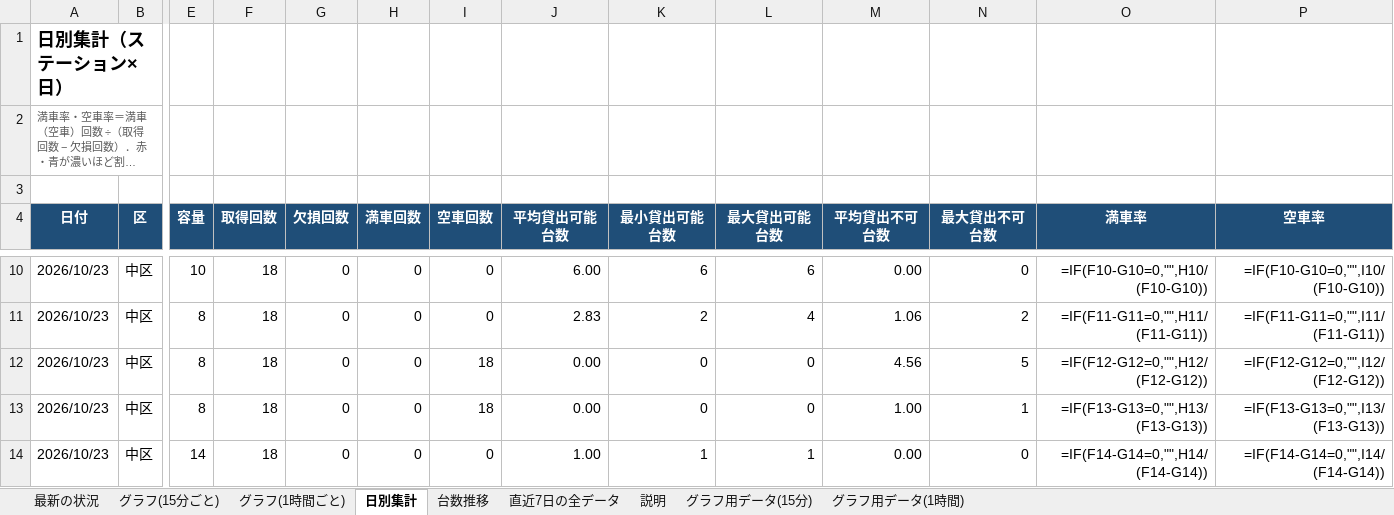
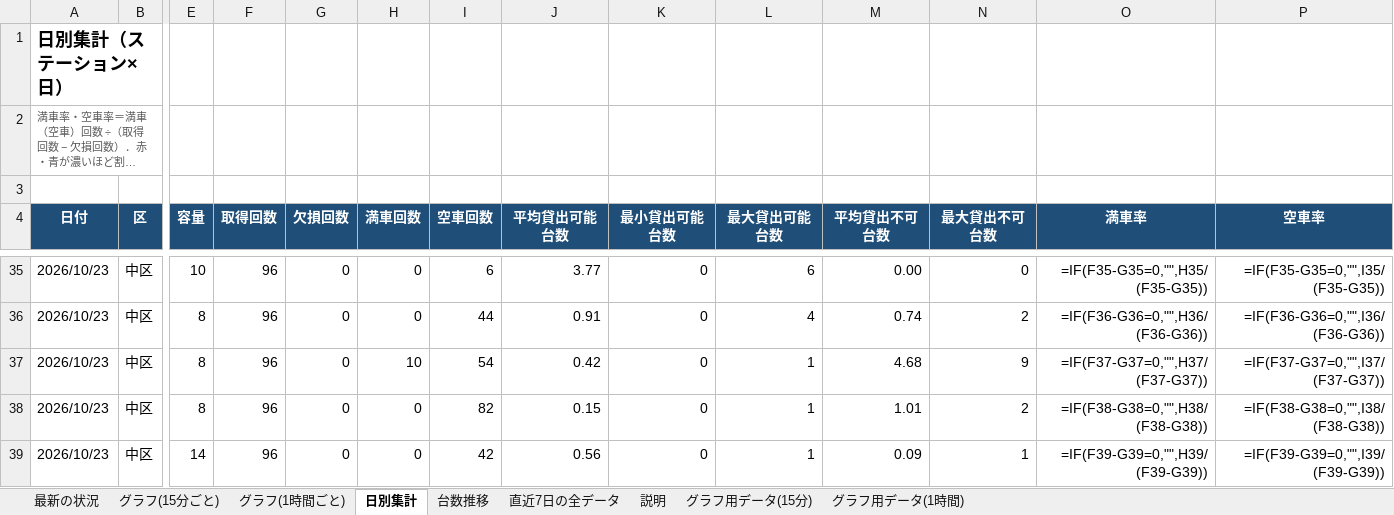
Before and after one commit to mhrytr/hellocycling-yokohama-2026, an Excel workbook: summary/summary.xlsx, sheet 日別集計, drawn as a sheet; only a part is shown, gaps mark what is left out; long unchanged cells end in …; values as stored, in another font and other column widths than the file's, no borders; formulas without a stored value are shown as written; conditional formats not drawn; addresses are those after the commit; the diff covers the shown part only; the diff names each change by its address in the sheet, - before the commit and + after, or states it on an @@ line.

```diff
--- a/summary/summary.xlsx (sheet 日別集計)
+++ b/summary/summary.xlsx (sheet 日別集計)
-F35:F39 (取得回数): 18
+F35:F39 (取得回数): 96
-I35 (空車回数): 0
+I35 (空車回数): 6
-J35 (平均貸出可能台数): 6.00
+J35 (平均貸出可能台数): 3.77
-K35 (最小貸出可能台数): 6
+K35 (最小貸出可能台数): 0
-O35 (満車率): =IF(F10-G10=0,"",H10/(F10-G10))
+O35 (満車率): =IF(F35-G35=0,"",H35/(F35-G35))
-P35 (空車率): =IF(F10-G10=0,"",I10/(F10-G10))
+P35 (空車率): =IF(F35-G35=0,"",I35/(F35-G35))
-I36 (空車回数): 0
+I36 (空車回数): 44
-J36 (平均貸出可能台数): 2.83
+J36 (平均貸出可能台数): 0.91
-K36 (最小貸出可能台数): 2
+K36 (最小貸出可能台数): 0
-M36 (平均貸出不可台数): 1.06
+M36 (平均貸出不可台数): 0.74
-O36 (満車率): =IF(F11-G11=0,"",H11/(F11-G11))
+O36 (満車率): =IF(F36-G36=0,"",H36/(F36-G36))
-P36 (空車率): =IF(F11-G11=0,"",I11/(F11-G11))
+P36 (空車率): =IF(F36-G36=0,"",I36/(F36-G36))
-H37 (満車回数): 0
+H37 (満車回数): 10
-I37 (空車回数): 18
+I37 (空車回数): 54
-J37 (平均貸出可能台数): 0.00
+J37 (平均貸出可能台数): 0.42
-L37:L38 (最大貸出可能台数): 0
+L37:L38 (最大貸出可能台数): 1
-M37 (平均貸出不可台数): 4.56
+M37 (平均貸出不可台数): 4.68
-N37 (最大貸出不可台数): 5
+N37 (最大貸出不可台数): 9
-O37 (満車率): =IF(F12-G12=0,"",H12/(F12-G12))
+O37 (満車率): =IF(F37-G37=0,"",H37/(F37-G37))
-P37 (空車率): =IF(F12-G12=0,"",I12/(F12-G12))
+P37 (空車率): =IF(F37-G37=0,"",I37/(F37-G37))
-I38 (空車回数): 18
+I38 (空車回数): 82
-J38 (平均貸出可能台数): 0.00
+J38 (平均貸出可能台数): 0.15
-M38 (平均貸出不可台数): 1.00
+M38 (平均貸出不可台数): 1.01
-N38 (最大貸出不可台数): 1
+N38 (最大貸出不可台数): 2
-O38 (満車率): =IF(F13-G13=0,"",H13/(F13-G13))
+O38 (満車率): =IF(F38-G38=0,"",H38/(F38-G38))
-P38 (空車率): =IF(F13-G13=0,"",I13/(F13-G13))
+P38 (空車率): =IF(F38-G38=0,"",I38/(F38-G38))
-I39 (空車回数): 0
+I39 (空車回数): 42
-J39 (平均貸出可能台数): 1.00
+J39 (平均貸出可能台数): 0.56
-K39 (最小貸出可能台数): 1
+K39 (最小貸出可能台数): 0
-M39 (平均貸出不可台数): 0.00
+M39 (平均貸出不可台数): 0.09
-N39 (最大貸出不可台数): 0
+N39 (最大貸出不可台数): 1
-O39 (満車率): =IF(F14-G14=0,"",H14/(F14-G14))
+O39 (満車率): =IF(F39-G39=0,"",H39/(F39-G39))
-P39 (空車率): =IF(F14-G14=0,"",I14/(F14-G14))
+P39 (空車率): =IF(F39-G39=0,"",I39/(F39-G39))
```
Also changed, not shown: 25 added rows and 182 edited cells elsewhere in this sheet, sheet 直近7日の全データ, sheet グラフ用データ(15分), sheet 台数推移, sheet グラフ用データ(1時間), sheet 最新の状況, charts or pictures, 3 other files.
